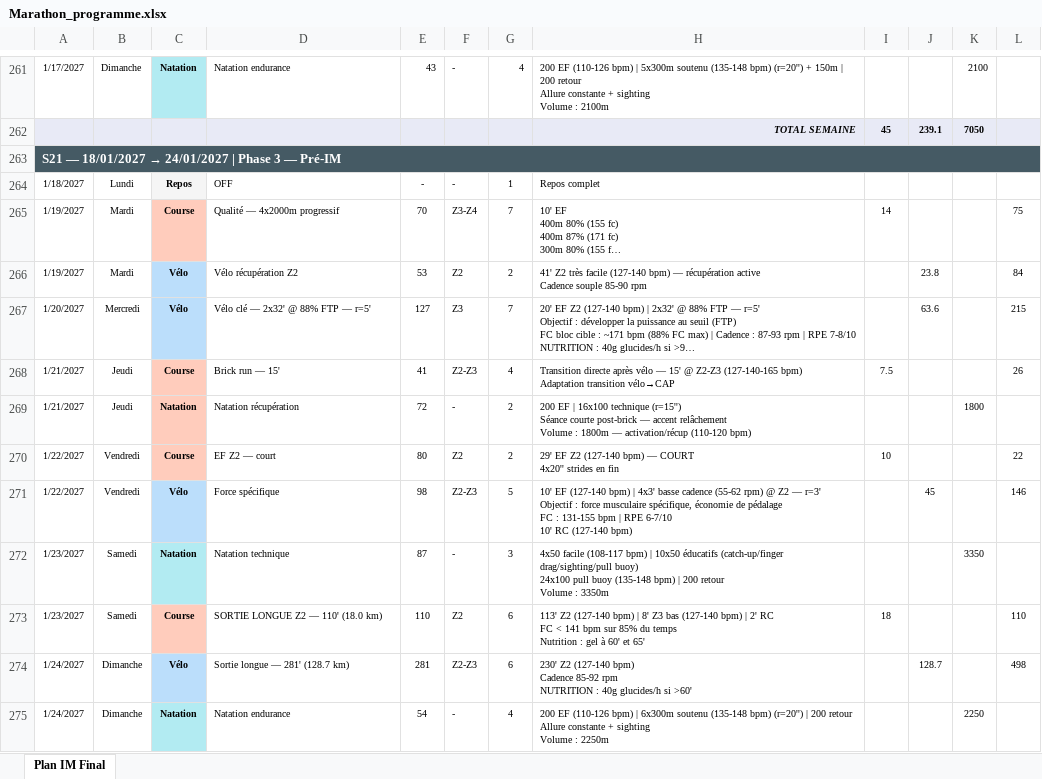
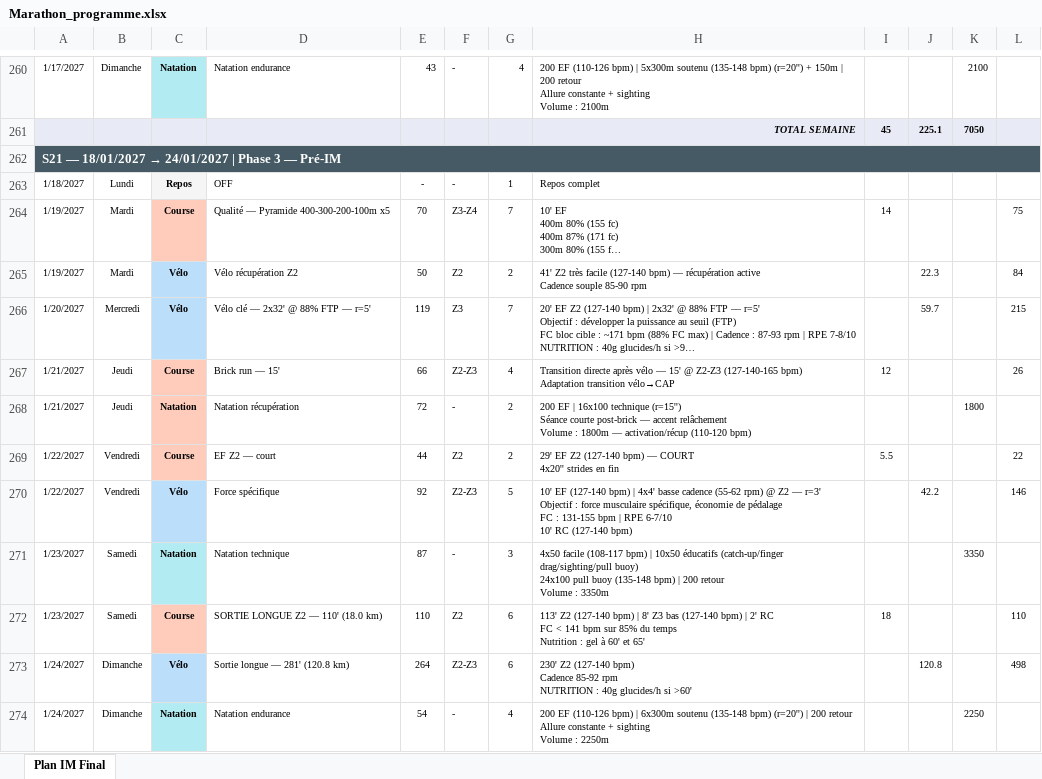
Before and after one commit to Parzio94/polar-ai-sync, an Excel workbook: Marathon_programme.xlsx, sheet Plan IM Final, drawn as a sheet; only a part is shown, gaps mark what is left out; long unchanged cells end in …; values as stored, in another font and other column widths than the file's, no borders; addresses are those after the commit; the diff covers the shown part only; the diff names each change by its address in the sheet, - before the commit and + after, or states it on an @@ line.

```diff
--- a/Marathon_programme.xlsx (sheet Plan IM Final)
+++ b/Marathon_programme.xlsx (sheet Plan IM Final)
-J261: 239.1
+J261: 225.1
-D264: Qualité — 4x2000m progressif
+D264: Qualité — Pyramide 400-300-200-100m x5
-E265: 53
+E265: 50
-J265: 23.8
+J265: 22.3
-E266: 127
+E266: 119
-J266: 63.6
+J266: 59.7
-E267: 41
+E267: 66
-I267: 7.5
+I267: 12
-E269: 80
+E269: 44
-I269: 10
+I269: 5.5
-E270: 98
+E270: 92
-H270: …bpm) | 4x3' basse cadence…
+H270: …bpm) | 4x4' basse cadence…
-J270: 45
+J270: 42.2
-D273: Sortie longue — 281' (128.7 km)
+D273: Sortie longue — 281' (120.8 km)
-E273: 281
+E273: 264
-J273: 128.7
+J273: 120.8
```
Also changed, not shown: 1 removed row and 350 edited cells elsewhere in this sheet, formulas that keep their value, 31 other files.
